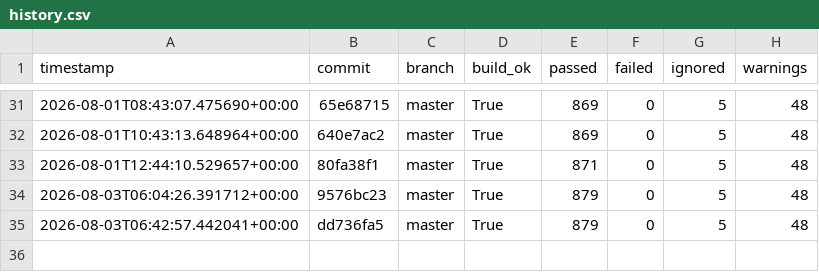
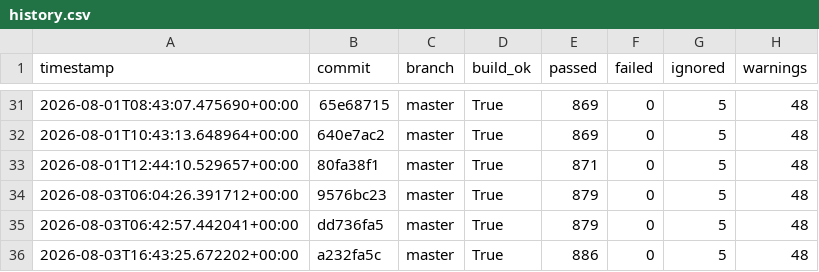
Before and after one commit to hiwavebrowser/hiwave-linux, a CSV file: metrics/history.csv, drawn as a sheet; only a part is shown, gaps mark what is left out.

```diff
--- a/metrics/history.csv
+++ b/metrics/history.csv
@@ -35 +35,2 @@ timestamp,commit,branch,build_ok,passed,failed,ignored,warnings
 2026-08-03T06:42:57.442041+00:00,dd736fa5,master,True,879,0,5,48
+2026-08-03T16:43:25.672202+00:00,a232fa5c,master,True,886,0,5,48
```
Also changed, not shown: 1 other file.
